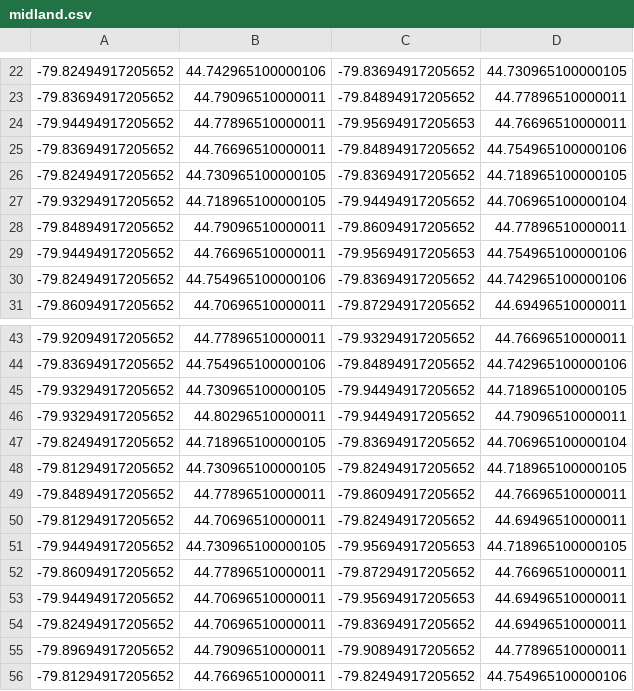
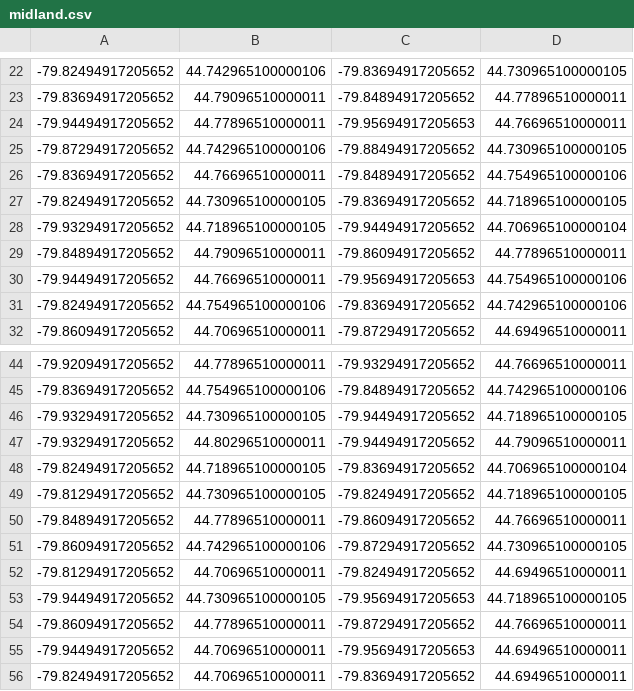
Before and after one commit to codereport/city-strides-hacking, a CSV file: cache/midland.csv, drawn as a sheet; only a part is shown, gaps mark what is left out; the shorter side is filled out with more unchanged rows.

Commit message:
:card_file_box: update data

```diff
--- a/cache/midland.csv
+++ b/cache/midland.csv
@@ -24,2 +24,3 @@
 -79.94494917205652,44.77896510000011,-79.95694917205653,44.76696510000011
+-79.87294917205652,44.742965100000106,-79.88494917205652,44.730965100000105
 -79.83694917205652,44.76696510000011,-79.84894917205652,44.754965100000106
@@ -49,2 +50,3 @@
 -79.84894917205652,44.77896510000011,-79.86094917205652,44.76696510000011
+-79.86094917205652,44.742965100000106,-79.87294917205652,44.730965100000105
 -79.81294917205652,44.70696510000011,-79.82494917205652,44.69496510000011
```
Also changed, not shown: 2 other files.
